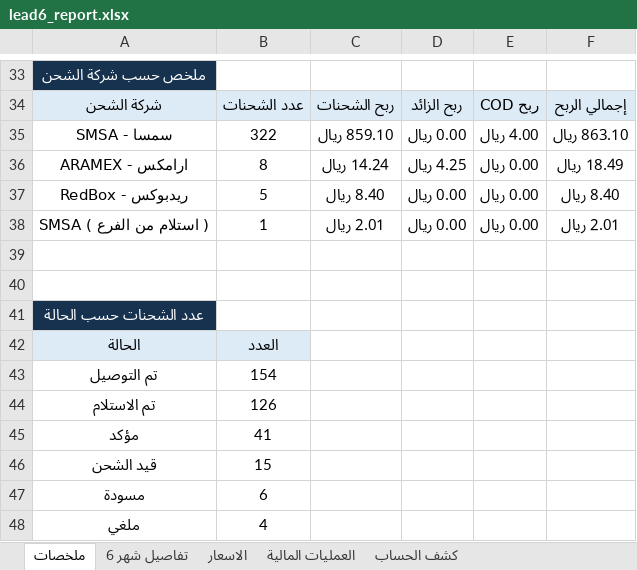
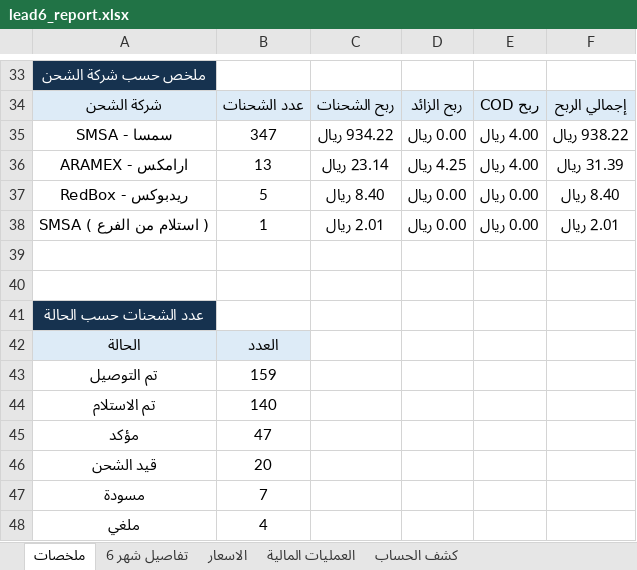
Before and after one commit to ghaidaqu/lead, an Excel workbook: output/lead6_report.xlsx, sheet ملخصات, drawn as a sheet; only a part is shown, gaps mark what is left out; values as stored, in another font and other column widths than the file's, no borders; the diff covers the shown part only; the diff names each change by its address in the sheet, - before the commit and + after, or states it on an @@ line.

```diff
--- a/output/lead6_report.xlsx (sheet ملخصات)
+++ b/output/lead6_report.xlsx (sheet ملخصات)
-B35: 322
+B35: 347
-C35: 859.10 ريال
+C35: 934.22 ريال
-F35: 863.10 ريال
+F35: 938.22 ريال
-B36: 8
+B36: 13
-C36: 14.24 ريال
+C36: 23.14 ريال
-E36: 0.00 ريال
+E36: 4.00 ريال
-F36: 18.49 ريال
+F36: 31.39 ريال
-B43: 154
+B43: 159
-B44: 126
+B44: 140
-B45: 41
+B45: 47
-B46: 15
+B46: 20
-B47: 6
+B47: 7
```
Also changed, not shown: 1 added row, 1 removed row and 17 edited cells elsewhere in this sheet, sheet تفاصيل شهر 6, 2 other files.
